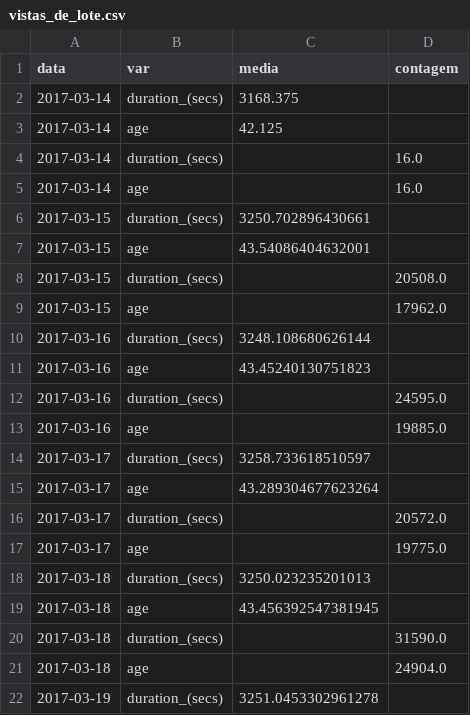
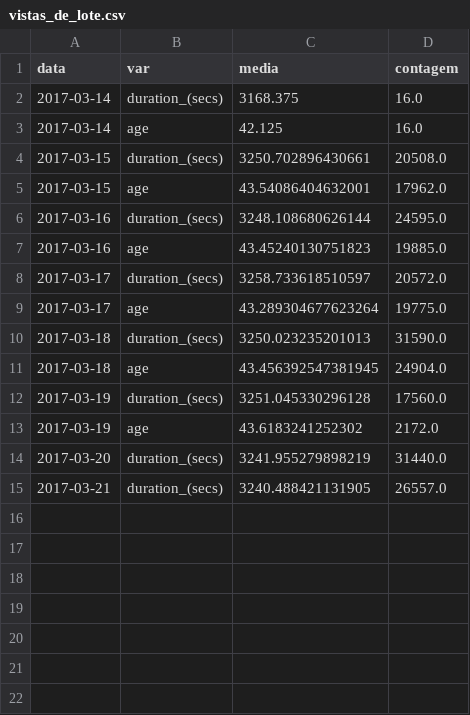
Before and after one commit to EdsonEdu2031/T1-BigData, a CSV file: vistas_lote/vistas_de_lote.csv, drawn as a sheet.

```diff
--- a/vistas_lote/vistas_de_lote.csv
+++ b/vistas_lote/vistas_de_lote.csv
@@ -1,22 +1,15 @@
 data,var,media,contagem
-2017-03-14,duration_(secs),3168.375,
-2017-03-14,age,42.125,
-2017-03-14,duration_(secs),,16.0
-2017-03-14,age,,16.0
-2017-03-15,duration_(secs),3250.702896430661,
-2017-03-15,age,43.54086404632001,
-2017-03-15,duration_(secs),,20508.0
-2017-03-15,age,,17962.0
-2017-03-16,duration_(secs),3248.108680626144,
-2017-03-16,age,43.45240130751823,
-2017-03-16,duration_(secs),,24595.0
-2017-03-16,age,,19885.0
-2017-03-17,duration_(secs),3258.733618510597,
-2017-03-17,age,43.289304677623264,
-2017-03-17,duration_(secs),,20572.0
-2017-03-17,age,,19775.0
-2017-03-18,duration_(secs),3250.023235201013,
-2017-03-18,age,43.456392547381945,
-2017-03-18,duration_(secs),,31590.0
-2017-03-18,age,,24904.0
-2017-03-19,duration_(secs),3251.0453302961278,
+2017-03-14,duration_(secs),3168.375,16.0
+2017-03-14,age,42.125,16.0
+2017-03-15,duration_(secs),3250.702896430661,20508.0
+2017-03-15,age,43.54086404632001,17962.0
+2017-03-16,duration_(secs),3248.108680626144,24595.0
+2017-03-16,age,43.45240130751823,19885.0
+2017-03-17,duration_(secs),3258.733618510597,20572.0
+2017-03-17,age,43.289304677623264,19775.0
+2017-03-18,duration_(secs),3250.023235201013,31590.0
+2017-03-18,age,43.456392547381945,24904.0
+2017-03-19,duration_(secs),3251.045330296128,17560.0
+2017-03-19,age,43.6183241252302,2172.0
+2017-03-20,duration_(secs),3241.955279898219,31440.0
+2017-03-21,duration_(secs),3240.488421131905,26557.0
```
Also changed, not shown: 4 other files.
